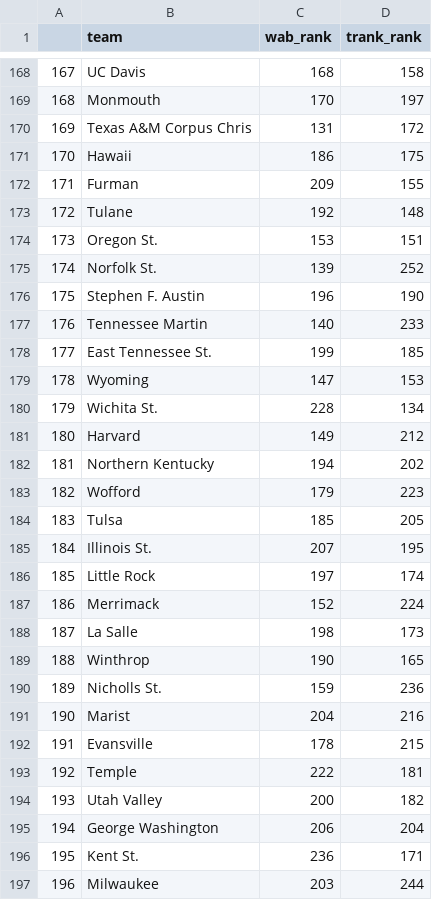
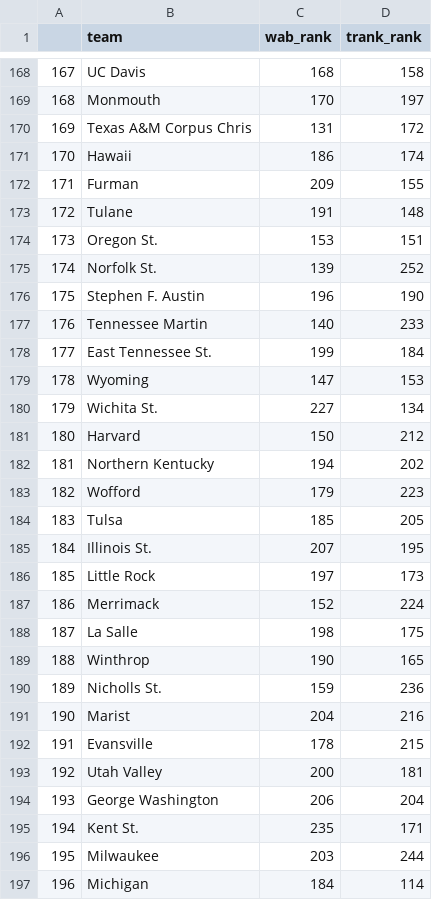
Before and after one commit to gallochris/wab_data_job, a CSV file: data/wab_rank.csv, drawn as a sheet; only a part is shown, gaps mark what is left out; the diff covers the shown part only.

```diff
--- a/data/wab_rank.csv
+++ b/data/wab_rank.csv
@@ -170,5 +170,5 @@
 "169","Texas A&M Corpus Chris",131,172
-"170","Hawaii",186,175
+"170","Hawaii",186,174
 "171","Furman",209,155
-"172","Tulane",192,148
+"172","Tulane",191,148
 "173","Oregon St.",153,151
@@ -177,6 +177,6 @@
 "176","Tennessee Martin",140,233
-"177","East Tennessee St.",199,185
+"177","East Tennessee St.",199,184
 "178","Wyoming",147,153
-"179","Wichita St.",228,134
-"180","Harvard",149,212
+"179","Wichita St.",227,134
+"180","Harvard",150,212
 "181","Northern Kentucky",194,202
@@ -185,5 +185,5 @@
 "184","Illinois St.",207,195
-"185","Little Rock",197,174
+"185","Little Rock",197,173
 "186","Merrimack",152,224
-"187","La Salle",198,173
+"187","La Salle",198,175
 "188","Winthrop",190,165
@@ -192,6 +192,6 @@
 "191","Evansville",178,215
-"192","Temple",222,181
-"193","Utah Valley",200,182
-"194","George Washington",206,204
-"195","Kent St.",236,171
-"196","Milwaukee",203,244
+"192","Utah Valley",200,181
+"193","George Washington",206,204
+"194","Kent St.",235,171
+"195","Milwaukee",203,244
+"196","Michigan",184,114
```
Also changed, not shown: 149 edited cells elsewhere in this file, data/future_sched_rtg.csv, 3 other files.
